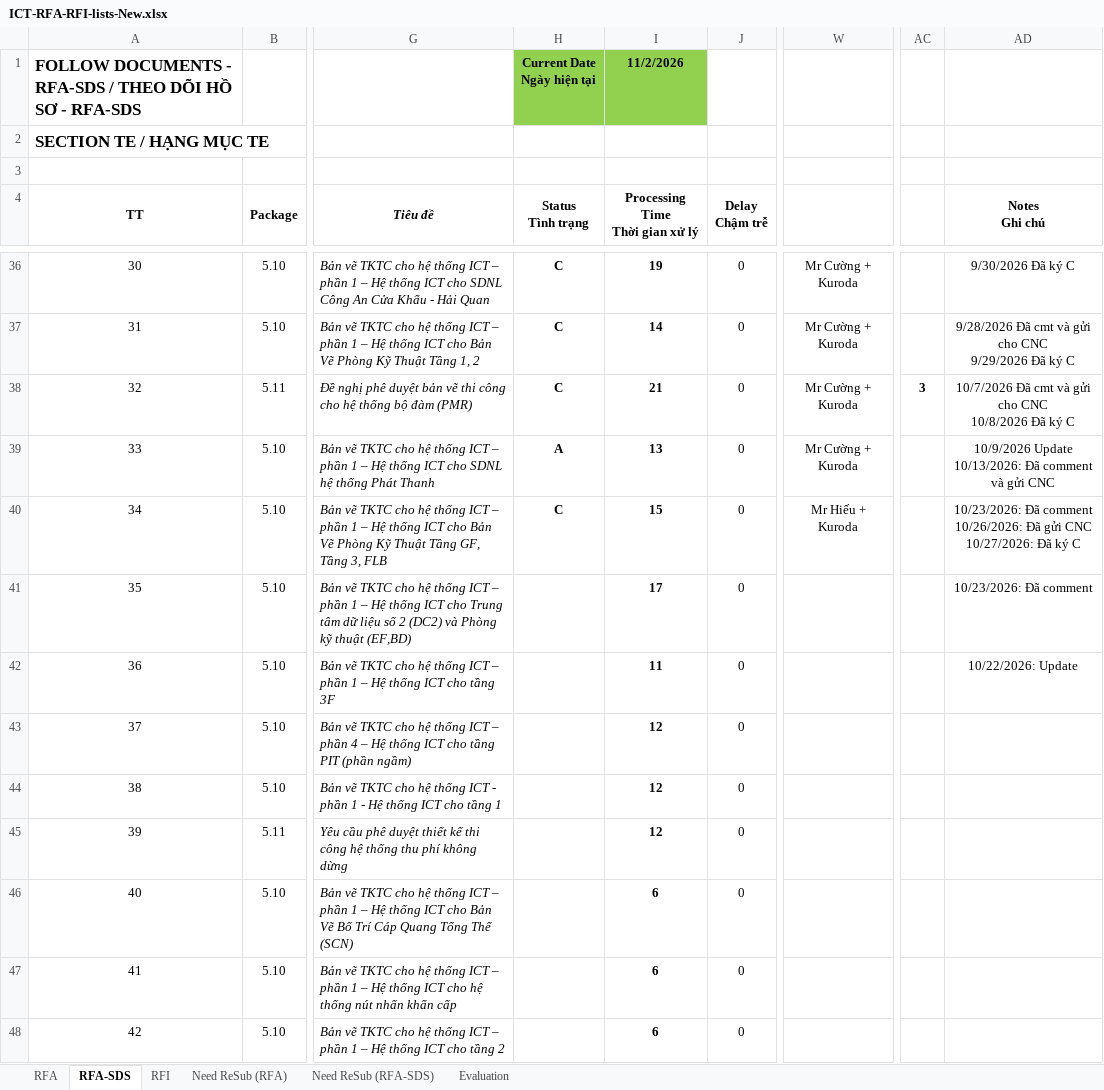
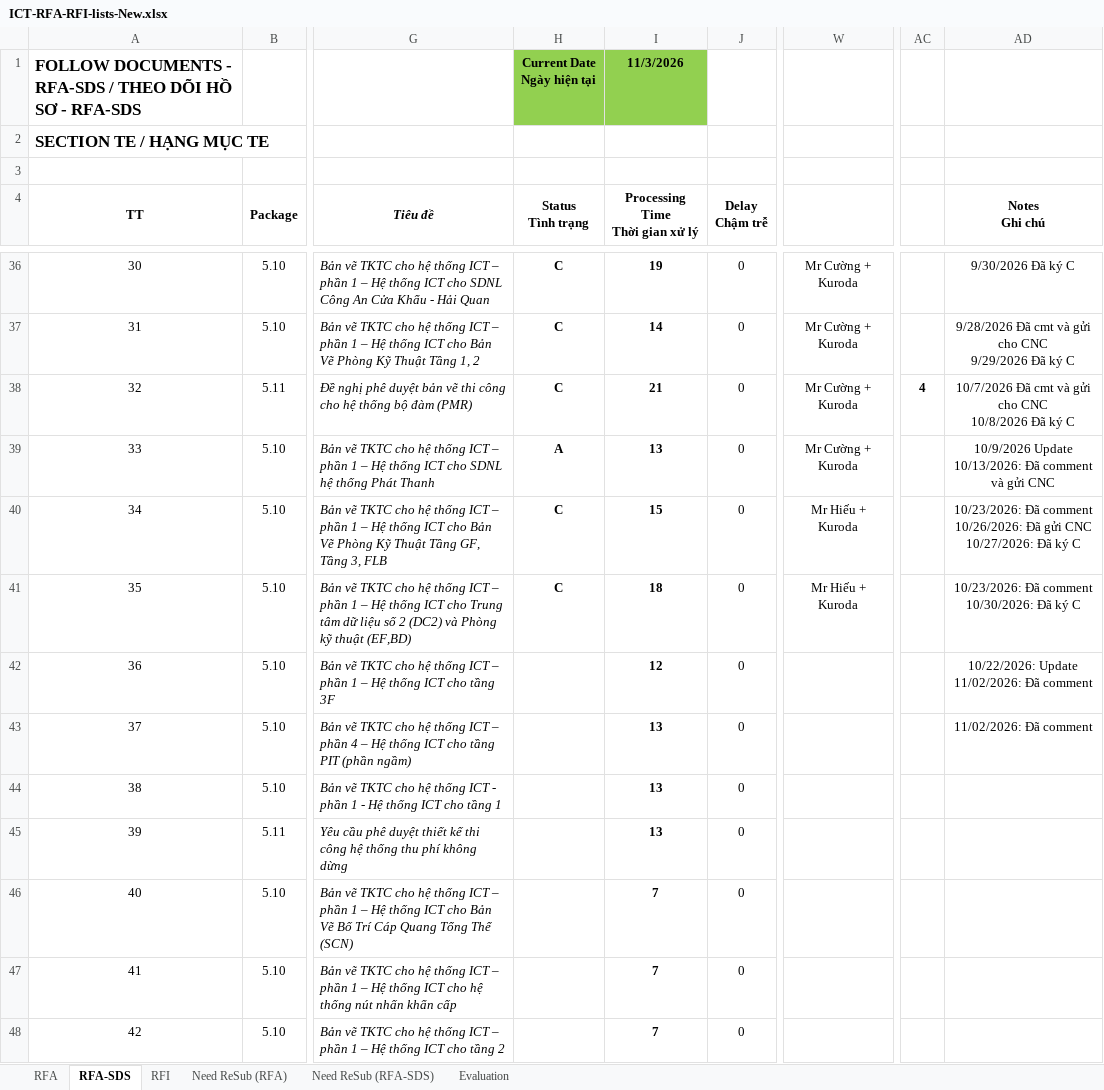
Before and after one commit to Shi-49-94-444-4444/ltia-ict-dashboard, an Excel workbook: ICT-RFA-RFI-lists-New.xlsx, sheet RFA-SDS, drawn as a sheet; only a part is shown, gaps mark what is left out; values as stored, in another font and other column widths than the file's, no borders; conditional formats not drawn; ↵ is a line break in a cell; the diff covers the shown part only; the diff names each change by its address in the sheet, - before the commit and + after, or states it on an @@ line.

```diff
--- a/ICT-RFA-RFI-lists-New.xlsx (sheet RFA-SDS)
+++ b/ICT-RFA-RFI-lists-New.xlsx (sheet RFA-SDS)
-I1 (Processing Time Thời gian xử lý): 11/2/2026
+I1 (Processing Time Thời gian xử lý): 11/3/2026
-AC38: 3
+AC38: 4
-H41 (Status Tình trạng): (empty)
+H41 (Status Tình trạng): C
-I41 (Processing Time Thời gian xử lý): 17
+I41 (Processing Time Thời gian xử lý): 18
-W41: (empty)
+W41: Mr Hiếu + Kuroda
-AD41 (Notes Ghi chú): 10/23/2026: Đã comment
+AD41 (Notes Ghi chú): 10/23/2026: Đã comment ↵ 10/30/2026: Đã ký C
-I42 (Processing Time Thời gian xử lý): 11
+I42 (Processing Time Thời gian xử lý): 12
-AD42 (Notes Ghi chú): 10/22/2026: Update
+AD42 (Notes Ghi chú): 10/22/2026: Update ↵ 11/02/2026: Đã comment
-I43:I45 (Processing Time Thời gian xử lý): 12
+I43:I45 (Processing Time Thời gian xử lý): 13
-AD43 (Notes Ghi chú): (empty)
+AD43 (Notes Ghi chú): 11/02/2026: Đã comment
-I46:I48 (Processing Time Thời gian xử lý): 6
+I46:I48 (Processing Time Thời gian xử lý): 7
```
Also changed, not shown: 14 edited cells elsewhere in this sheet, sheet RFA, sheet Need ReSub (RFA), sheet RFI, sheet Evaluation, sheet Need ReSub (RFA-SDS), 1 other file.
